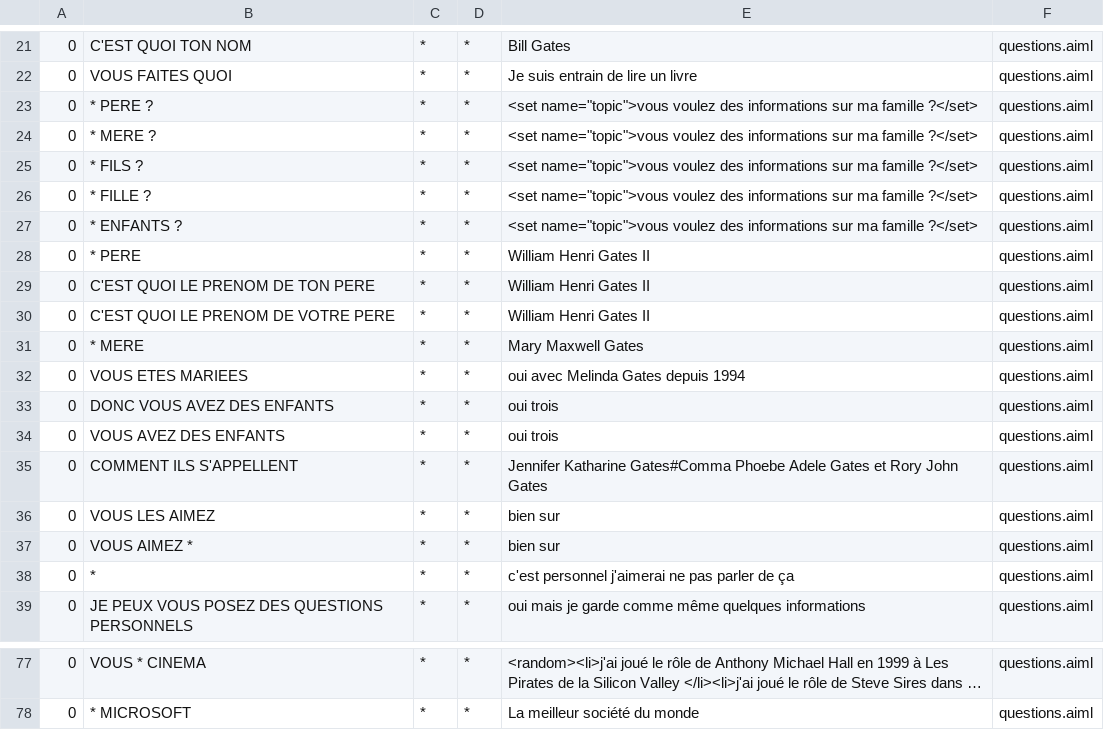
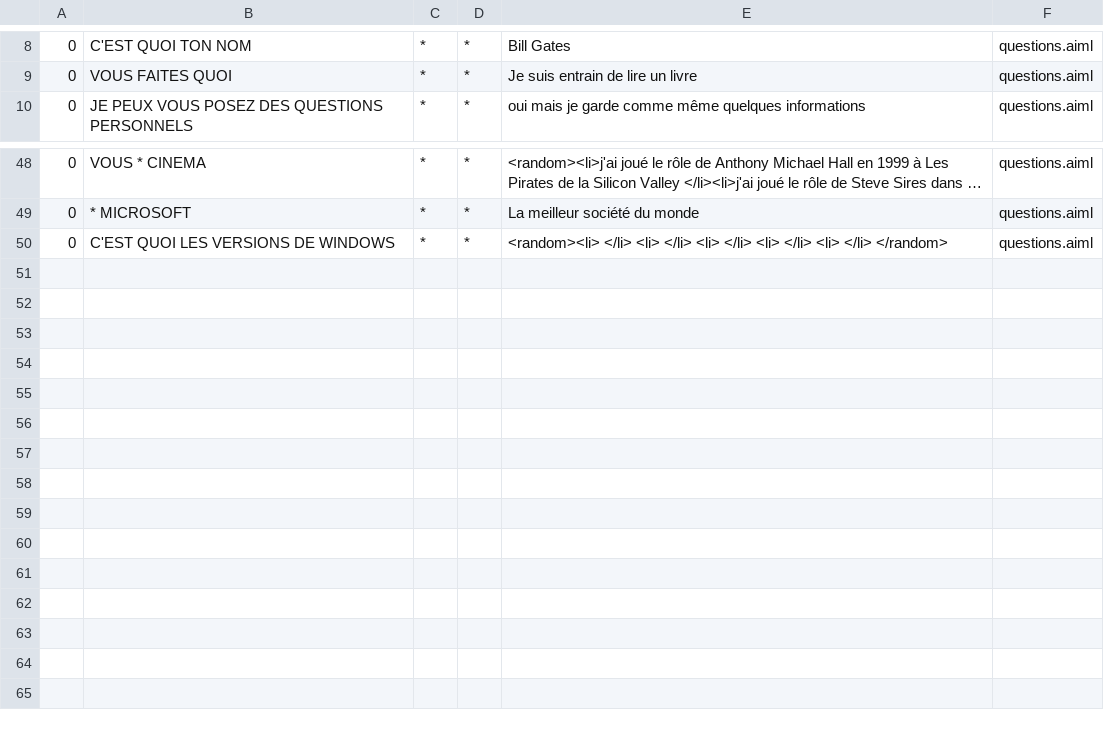
Before and after one commit to ghassenghouibi/TchatBot, a CSV file: bots/bill_gates/aimlif/questions.aiml.csv, drawn as a sheet; only a part is shown, gaps mark what is left out; long unchanged cells end in …; removed rows and columns are numbered as before the commit, all else as after; the diff covers the shown part only; the diff names each change by its address in the sheet, - before the commit and + after, or states it on an @@ line.

```diff
--- a/bots/bill_gates/aimlif/questions.aiml.csv
+++ b/bots/bill_gates/aimlif/questions.aiml.csv
-row 23: 0 | * PERE ? | * | * | <set name="topic">vous voulez des informations sur ma famille ?</set> | questions.aiml
-row 24: 0 | * MERE ? | * | * | <set name="topic">vous voulez des informations sur ma famille ?</set> | questions.aiml
-row 25: 0 | * FILS ? | * | * | <set name="topic">vous voulez des informations sur ma famille ?</set> | questions.aiml
-row 26: 0 | * FILLE ? | * | * | <set name="topic">vous voulez des informations sur ma famille ?</set> | questions.aiml
-row 27: 0 | * ENFANTS ? | * | * | <set name="topic">vous voulez des informations sur ma famille ?</set> | questions.aiml
-row 28: 0 | * PERE | * | * | William Henri Gates II | questions.aiml
-row 29: 0 | C'EST QUOI LE PRENOM DE TON PERE | * | * | William Henri Gates II | questions.aiml
-row 30: 0 | C'EST QUOI LE PRENOM DE VOTRE PERE | * | * | William Henri Gates II | questions.aiml
-row 31: 0 | * MERE | * | * | Mary Maxwell Gates | questions.aiml
-row 32: 0 | VOUS ETES MARIEES | * | * | oui avec Melinda Gates depuis 1994 | questions.aiml
-row 33: 0 | DONC VOUS AVEZ DES ENFANTS | * | * | oui trois | questions.aiml
-row 34: 0 | VOUS AVEZ DES ENFANTS | * | * | oui trois | questions.aiml
-row 35: 0 | COMMENT ILS S'APPELLENT | * | * | Jennifer Katharine Gates#Comma Phoebe Adele Gates et Rory John Gates | questions.aiml
-row 36: 0 | VOUS LES AIMEZ | * | * | bien sur | questions.aiml
-row 37: 0 | VOUS AIMEZ * | * | * | bien sur | questions.aiml
-row 38: 0 | * | * | * | c'est personnel j'aimerai ne pas parler de ça | questions.aiml
+row 50: 0 | C'EST QUOI LES VERSIONS DE WINDOWS | * | * | <random><li> </li> <li> </li> <li> </li> <li> </li> <li> </li> </random> | questions.aiml
```
Also changed, not shown: 13 removed rows elsewhere in this file, 9 other files.
